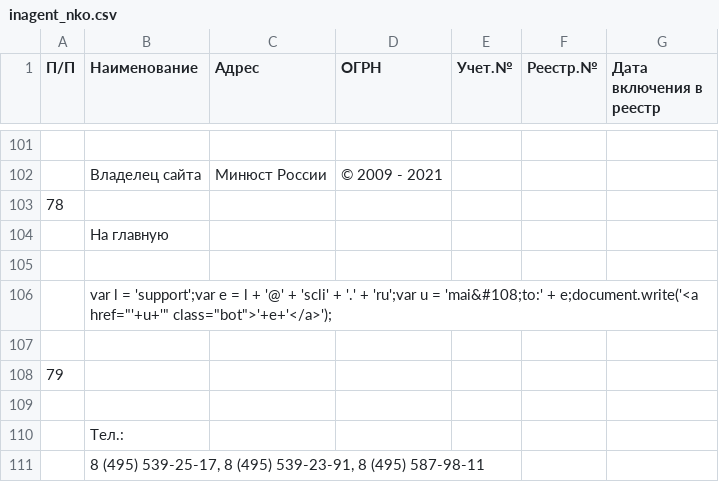
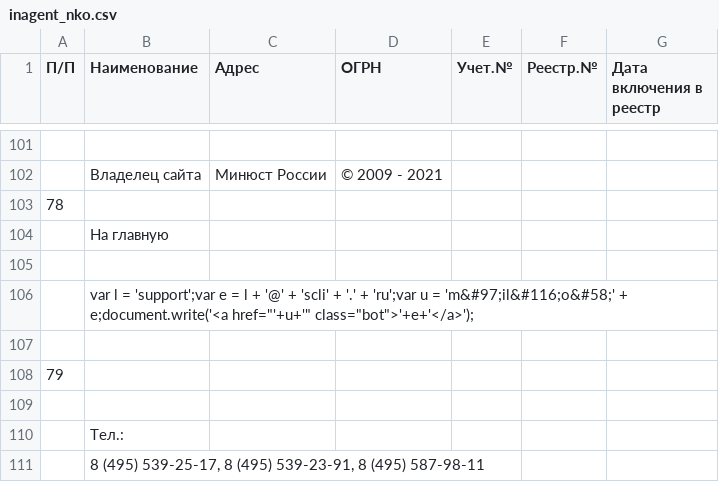
Before and after one commit to IvanProtchenko/inagent_nko, a CSV file: inagent_nko.csv, drawn as a sheet; only a part is shown, gaps mark what is left out; the diff names each change by its address in the sheet, - before the commit and + after, or states it on an @@ line.

Commit message:
auto commit

```diff
--- a/inagent_nko.csv
+++ b/inagent_nko.csv
-B106 (Наименование): …u = 'mai&#108;to:' + e;document.write('<a…
+B106 (Наименование): …u = 'm&#97;il&#116;o&#58;' + e;document.write('<a…
```
